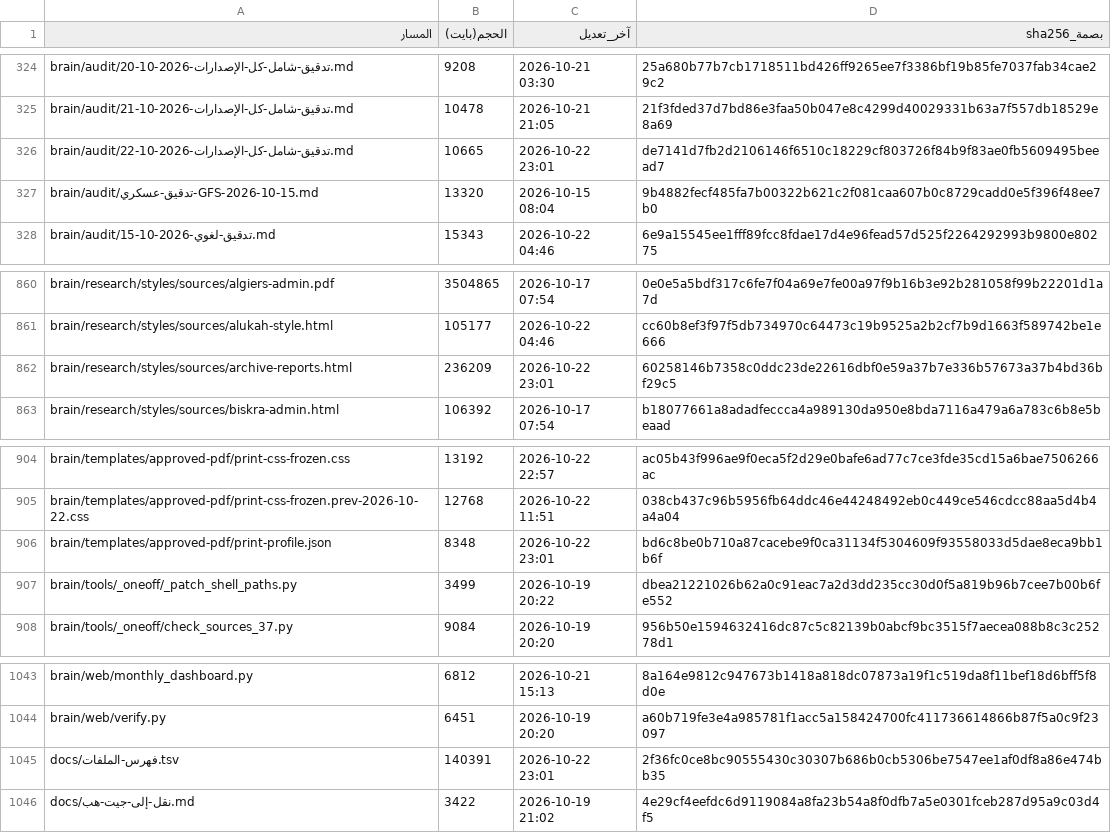
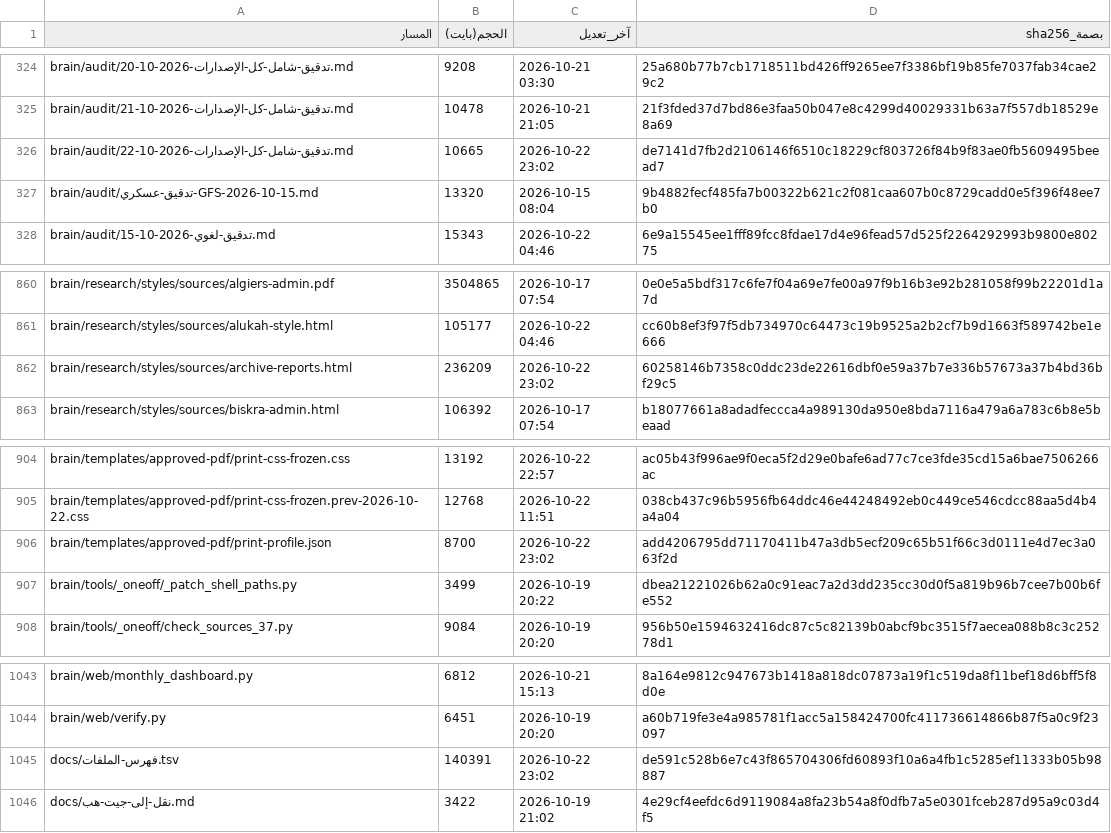
Before and after one commit to fahadaldoseri/mda-marine-system, a TSV file: docs/فهرس-الملفات.tsv, drawn as a sheet; only a part is shown, gaps mark what is left out; the diff covers the shown part only.

```diff
--- a/docs/فهرس-الملفات.tsv
+++ b/docs/فهرس-الملفات.tsv
@@ -325,3 +325,3 @@ brain/audit/تدقيق-شامل-كل-الإصدارات-2026-10-20.md	9208	2026-
 brain/audit/تدقيق-شامل-كل-الإصدارات-2026-10-21.md	10478	2026-10-21 21:05	21f3fded37d7bd86e3faa50b047e8c4299d40029331b63a7f557db18529e8a69
-brain/audit/تدقيق-شامل-كل-الإصدارات-2026-10-22.md	10665	2026-10-22 23:01	de7141d7fb2d2106146f6510c18229cf803726f84b9f83ae0fb5609495beead7
+brain/audit/تدقيق-شامل-كل-الإصدارات-2026-10-22.md	10665	2026-10-22 23:02	de7141d7fb2d2106146f6510c18229cf803726f84b9f83ae0fb5609495beead7
 brain/audit/تدقيق-عسكري-GFS-2026-10-15.md	13320	2026-10-15 08:04	9b4882fecf485fa7b00322b621c2f081caa607b0c8729cadd0e5f396f48ee7b0
@@ -861,3 +861,3 @@ brain/research/styles/sources/algiers-admin.pdf	3504865	2026-10-17 07:54	0e0e5a5
 brain/research/styles/sources/alukah-style.html	105177	2026-10-22 04:46	cc60b8ef3f97f5db734970c64473c19b9525a2b2cf7b9d1663f589742be1e666
-brain/research/styles/sources/archive-reports.html	236209	2026-10-22 23:01	60258146b7358c0ddc23de22616dbf0e59a37b7e336b57673a37b4bd36bf29c5
+brain/research/styles/sources/archive-reports.html	236209	2026-10-22 23:02	60258146b7358c0ddc23de22616dbf0e59a37b7e336b57673a37b4bd36bf29c5
 brain/research/styles/sources/biskra-admin.html	106392	2026-10-17 07:54	b18077661a8adadfeccca4a989130da950e8bda7116a479a6a783c6b8e5beaad
@@ -905,3 +905,3 @@ brain/templates/approved-pdf/print-css-frozen.css	13192	2026-10-22 22:57	ac05b43
 brain/templates/approved-pdf/print-css-frozen.prev-2026-10-22.css	12768	2026-10-22 11:51	038cb437c96b5956fb64ddc46e44248492eb0c449ce546cdcc88aa5d4b4a4a04
-brain/templates/approved-pdf/print-profile.json	8348	2026-10-22 23:01	bd6c8be0b710a87cacebe9f0ca31134f5304609f93558033d5dae8eca9bb1b6f
+brain/templates/approved-pdf/print-profile.json	8700	2026-10-22 23:02	add4206795dd71170411b47a3db5ecf209c65b51f66c3d0111e4d7ec3a063f2d
 brain/tools/_oneoff/_patch_shell_paths.py	3499	2026-10-19 20:22	dbea21221026b62a0c91eac7a2d3dd235cc30d0f5a819b96b7cee7b00b6fe552
@@ -1044,3 +1044,3 @@ brain/web/monthly_dashboard.py	6812	2026-10-21 15:13	8a164e9812c947673b1418a818d
 brain/web/verify.py	6451	2026-10-19 20:20	a60b719fe3e4a985781f1acc5a158424700fc411736614866b87f5a0c9f23097
-docs/فهرس-الملفات.tsv	140391	2026-10-22 23:01	2f36fc0ce8bc90555430c30307b686b0cb5306be7547ee1af0df8a86e474bb35
+docs/فهرس-الملفات.tsv	140391	2026-10-22 23:02	de591c528b6e7c43f865704306fd60893f10a6a4fb1c5285ef11333b05b98887
 docs/نقل-إلى-جيت-هب.md	3422	2026-10-19 21:02	4e29cf4eefdc6d9119084a8fa23b54a8f0dfb7a5e0301fceb287d95a9c03d4f5
```
Also changed, not shown: 18 edited cells elsewhere in this file, 5 other files.
